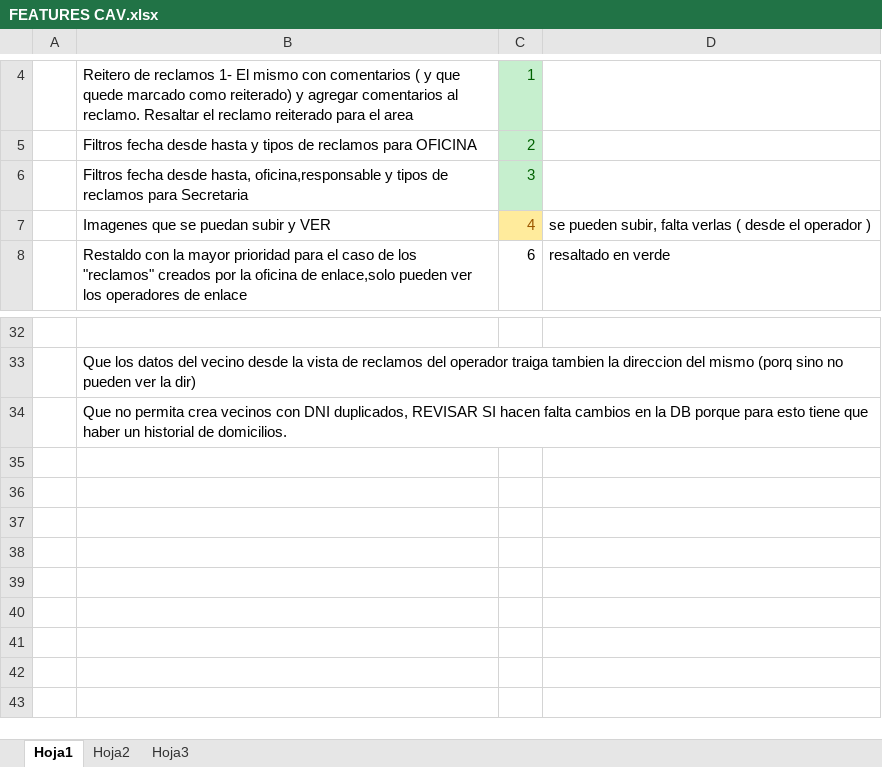
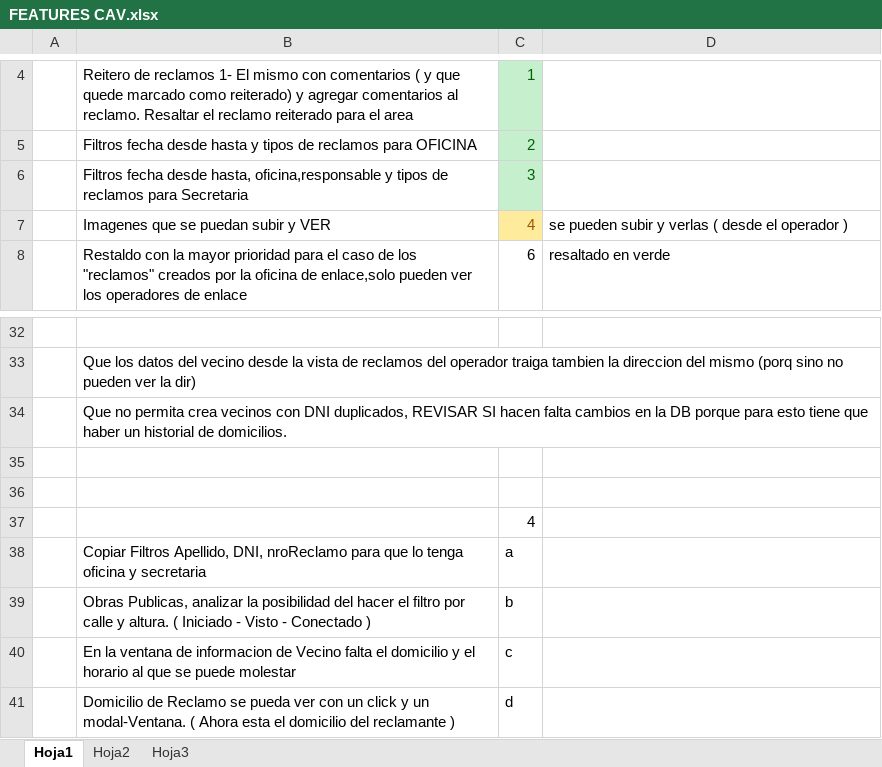
Before and after one commit to SHeroes/reclamoVecinal, an Excel workbook: docs/FEATURES CAV.xlsx, sheet Hoja1, drawn as a sheet; only a part is shown, gaps mark what is left out; values as stored, in another font and other column widths than the file's, no borders; the diff names each change by its address in the sheet, - before the commit and + after, or states it on an @@ line.

Commit message:
Filtros completos combinados para oficina y secretaria

```diff
--- a/docs/FEATURES CAV.xlsx (sheet Hoja1)
+++ b/docs/FEATURES CAV.xlsx (sheet Hoja1)
-D7: se pueden subir, falta verlas (…
+D7: se pueden subir y verlas (…
+row 35: (empty)
+row 36: (empty)
+row 37:  |  | 4
+row 38:  | Copiar Filtros Apellido, DNI, nroReclamo para que lo tenga oficina y secretaria | a
+row 39:  | Obras Publicas, analizar la posibilidad del hacer el filtro por calle y altura. ( Iniciado - Visto - Conectado ) | b
+row 40:  | En la ventana de informacion de Vecino falta el domicilio y el horario al que se puede molestar | c
+row 41:  | Domicilio de Reclamo se pueda ver con un click y un modal-Ventana. ( Ahora esta el domicilio del reclamante ) | d
```
Also changed, not shown: 20 other files.
